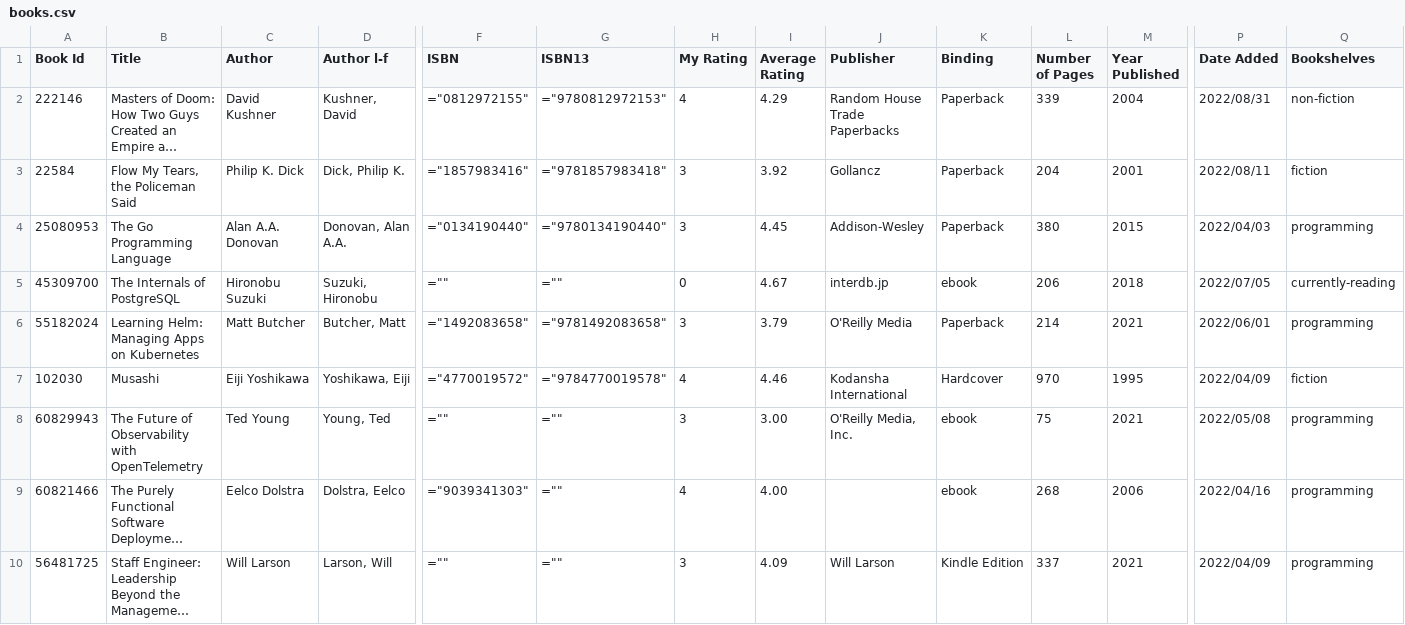
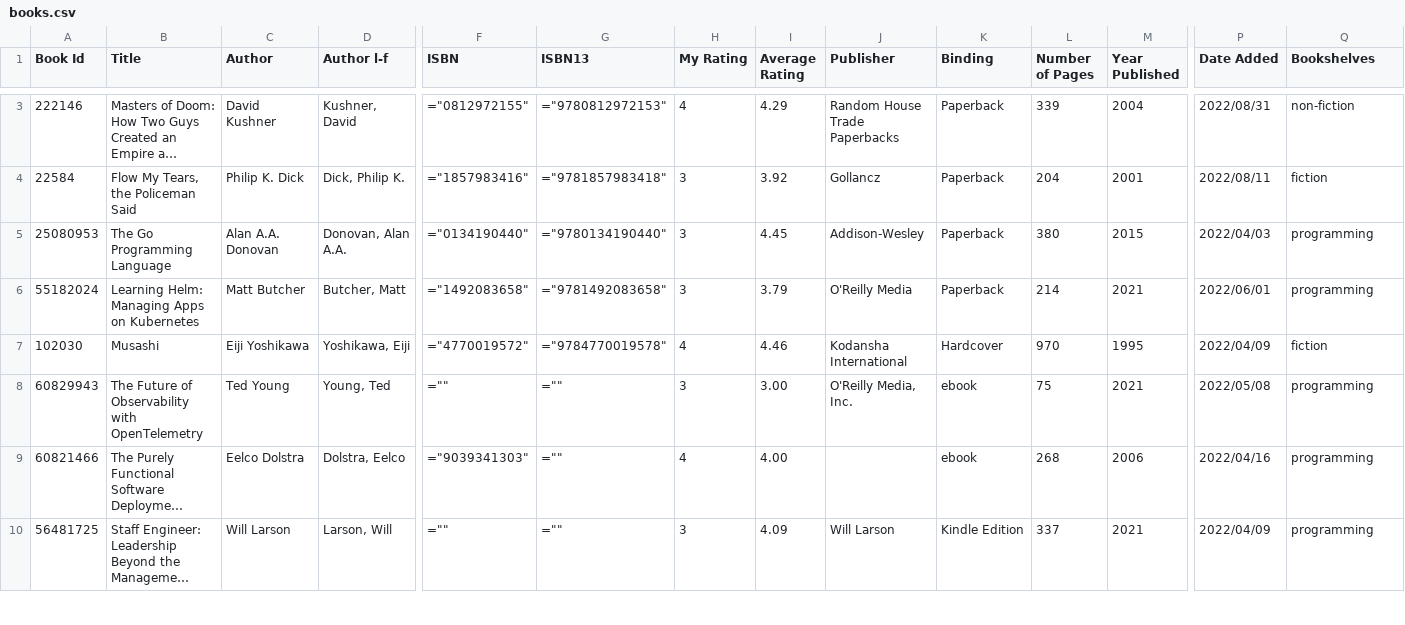
Before and after one commit to ananthakumaran/ananthakumaran.github.com, a CSV file: books.csv, drawn as a sheet; only a part is shown, gaps mark what is left out; long unchanged cells end in …; removed rows and columns are numbered as before the commit, all else as after; rows hold the shown columns only; the diff covers the shown part only; the diff names each change by its address in the sheet, - before the commit and + after, or states it on an @@ line.

Commit message:
update books

```diff
--- a/books.csv
+++ b/books.csv
-row 5: 45309700 | The Internals of PostgreSQL | Hironobu Suzuki | Suzuki, Hironobu | ="" | ="" | 0 | 4.67 | interdb.jp | ebook | 206 | 2018 | 2022/07/05 | currently-reading
```
Also changed, not shown: 1 added row and 11 edited cells elsewhere in this file, 2 other files.
